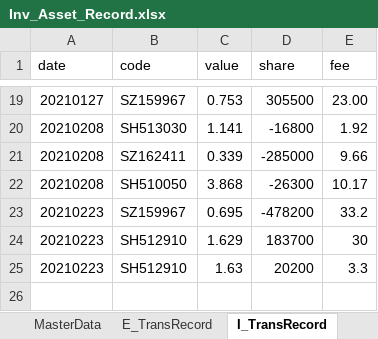
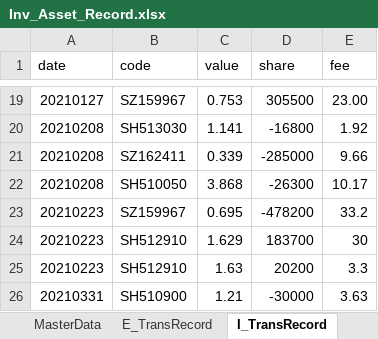
Before and after one commit to laye0619/my_inv_mgr, an Excel workbook: 01_params/Inv_Asset_Record.xlsx, sheet I_TransRecord, drawn as a sheet; only a part is shown, gaps mark what is left out; values as stored, in another font and other column widths than the file's, no borders; the diff names each change by its address in the sheet, - before the commit and + after, or states it on an @@ line.

```diff
--- a/01_params/Inv_Asset_Record.xlsx (sheet I_TransRecord)
+++ b/01_params/Inv_Asset_Record.xlsx (sheet I_TransRecord)
+row 26: 20210331 | SH510900 | 1.21 | -30000 | 3.63
```
Also changed, not shown: sheet MasterData, sheet P_TransRecord, sheet E_TransRecord, inv_analysis/report.xlsx.
